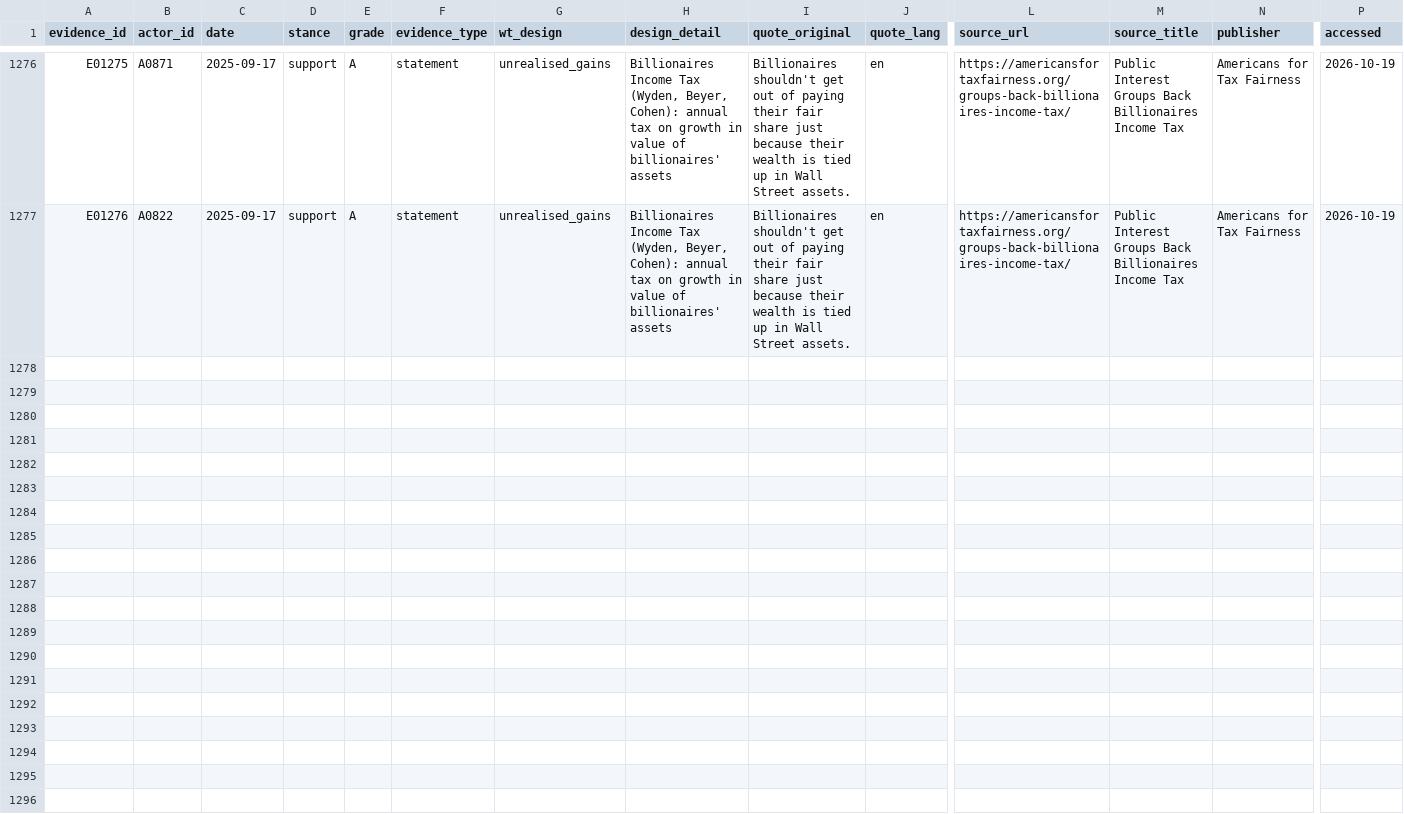
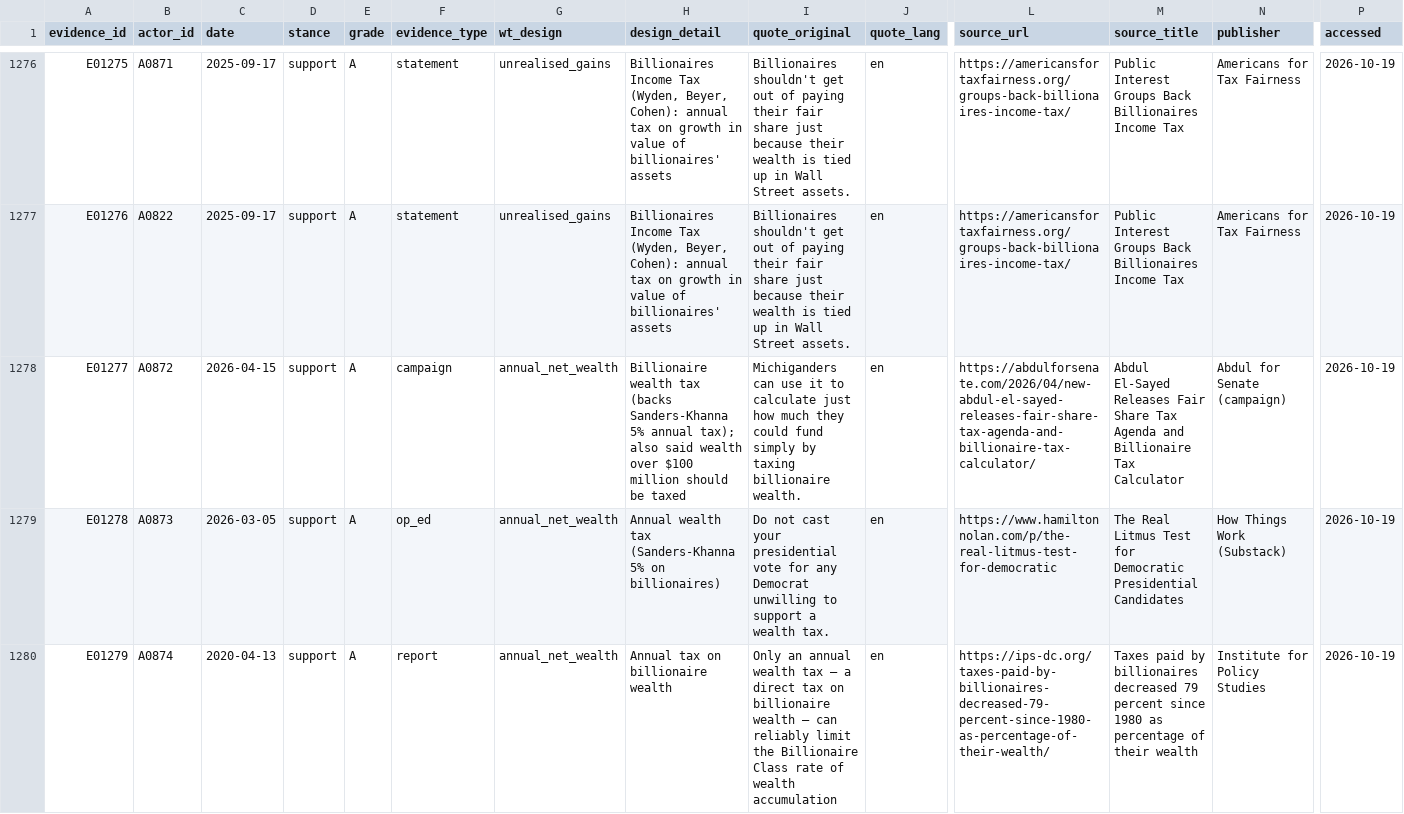
Before and after one commit to Egalitaristen/wealth-tax-database, a CSV file: data/us/evidence.csv, drawn as a sheet; only a part is shown, gaps mark what is left out; rows hold the shown columns only; the diff names each change by its address in the sheet, - before the commit and + after, or states it on an @@ line.

```diff
--- a/data/us/evidence.csv
+++ b/data/us/evidence.csv
+row 1278: E01277 | A0872 | 2026-04-15 | support | A | campaign | annual_net_wealth | Billionaire wealth tax (backs Sanders-Khanna 5% annual tax); also said wealth over $100 million should be taxed | Michiganders can use it to calculate just how much they could fund simply by taxing billionaire wealth. | en | https://abdulforsenate.com/2026/04/new-abdul-el-sayed-releases-fair-share-tax-agenda-and-billionaire-tax-calculator/ | Abdul El-Sayed Releases Fair Share Tax Agenda and Billionaire Tax Calculator | Abdul for Senate (campaign) | 2026-10-19
+row 1279: E01278 | A0873 | 2026-03-05 | support | A | op_ed | annual_net_wealth | Annual wealth tax (Sanders-Khanna 5% on billionaires) | Do not cast your presidential vote for any Democrat unwilling to support a wealth tax. | en | https://www.hamiltonnolan.com/p/the-real-litmus-test-for-democratic | The Real Litmus Test for Democratic Presidential Candidates | How Things Work (Substack) | 2026-10-19
+row 1280: E01279 | A0874 | 2020-04-13 | support | A | report | annual_net_wealth | Annual tax on billionaire wealth | Only an annual wealth tax — a direct tax on billionaire wealth — can reliably limit the Billionaire Class rate of wealth accumulation | en | https://ips-dc.org/taxes-paid-by-billionaires-decreased-79-percent-since-1980-as-percentage-of-their-wealth/ | Taxes paid by billionaires decreased 79 percent since 1980 as percentage of their wealth | Institute for Policy Studies | 2026-10-19
```
Also changed, not shown: data/us/actors.csv, data/us/harvest.csv.
